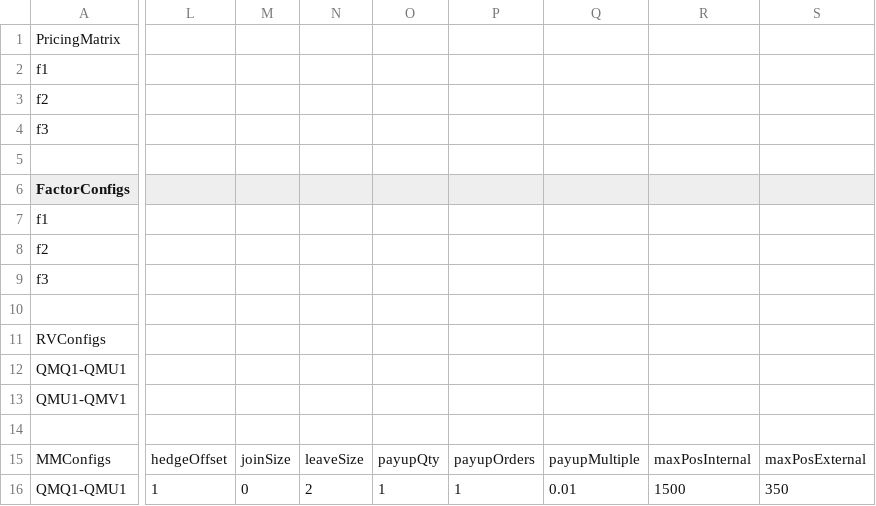
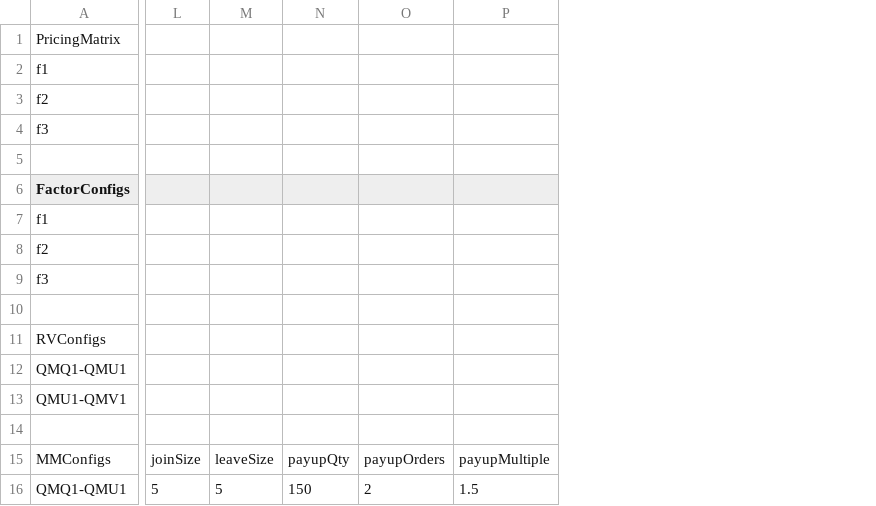
Before and after one commit to kzhdev/strats, a CSV file: config/minimal_cme_2/CME_small_model.csv, drawn as a sheet; only a part is shown, gaps mark what is left out; removed rows and columns are numbered as before the commit, all else as after; the diff covers the shown part only; the diff names each change by its address in the sheet, - before the commit and + after, or states it on an @@ line.

```diff
--- a/config/minimal_cme_2/CME_small_model.csv
+++ b/config/minimal_cme_2/CME_small_model.csv
-column L, rows 15-16: hedgeOffset | 1
-column M, rows 15-16: joinSize | 0
-column N, rows 15-16: leaveSize | 2
-column O, rows 15-16: payupQty | 1
-column P, rows 15-16: payupOrders | 1
-column Q, rows 15-16: payupMultiple | 0.01
-column R, rows 15-16: maxPosInternal | 1500
-column S, rows 15-16: maxPosExternal | 350
+column L, rows 15-16: joinSize | 5
+column M, rows 15-16: leaveSize | 5
+column N, rows 15-16: payupQty | 150
+column O, rows 15-16: payupOrders | 2
+column P, rows 15-16: payupMultiple | 1.5
```
Also changed, not shown: 1 added row, 1 removed row, 7 added columns, 5 removed columns and 27 edited cells elsewhere in this file, 7 other files.
